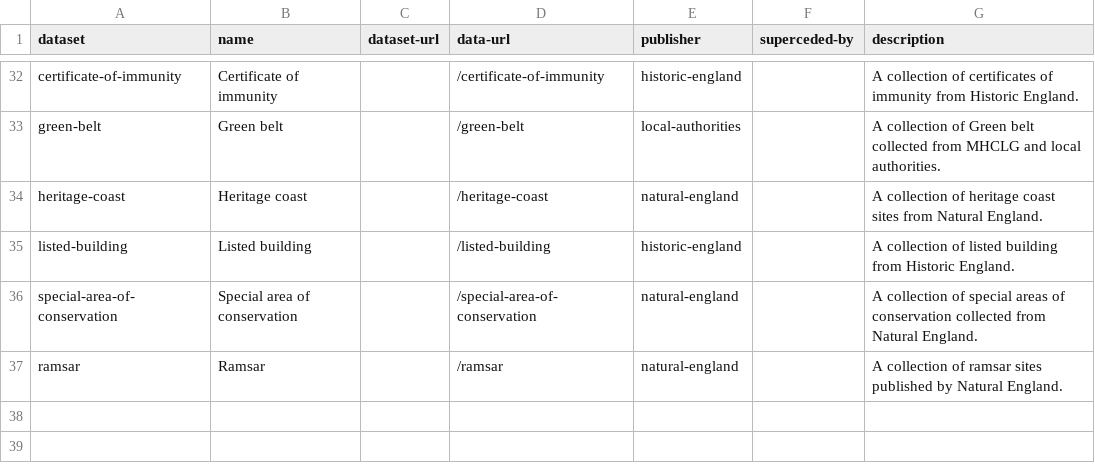
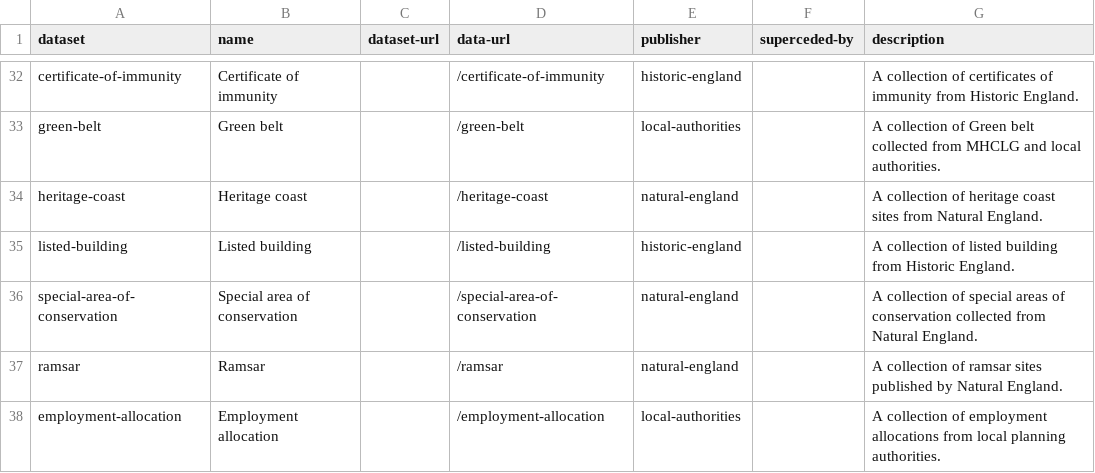
Before and after one commit to digital-land-attic/dataset, a CSV file: data/index_list.csv, drawn as a sheet; only a part is shown, gaps mark what is left out; the diff names each change by its address in the sheet, - before the commit and + after, or states it on an @@ line.

Commit message:
Adds employment allocations

```diff
--- a/data/index_list.csv
+++ b/data/index_list.csv
+row 38: employment-allocation | Employment allocation |  | /employment-allocation | local-authorities |  | A collection of employment allocations from local planning authorities.
```
